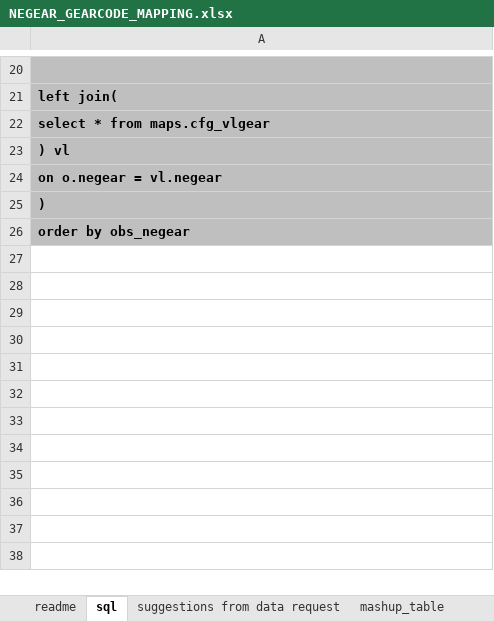
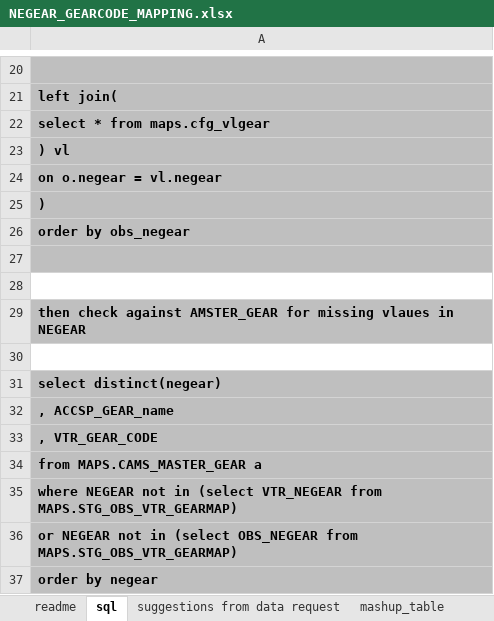
Before and after one commit to noaa-garfo/discaRd, an Excel workbook: CAMS/NEGEAR_GEARCODE_MAPPING.xlsx, sheet sql, drawn as a sheet; only a part is shown, gaps mark what is left out; values as stored, in another font and other column widths than the file's, no borders; the diff names each change by its address in the sheet, - before the commit and + after, or states it on an @@ line.

Commit message:
Update NEGEAR_GEARCODE_MAPPING.xlsx

```diff
--- a/CAMS/NEGEAR_GEARCODE_MAPPING.xlsx (sheet sql)
+++ b/CAMS/NEGEAR_GEARCODE_MAPPING.xlsx (sheet sql)
+row 27: (empty)
+row 28: (empty)
+row 29: then check against AMSTER_GEAR for missing vlaues in NEGEAR
+row 30: (empty)
+row 31: select distinct(negear)
+row 32: , ACCSP_GEAR_name
+row 33: , VTR_GEAR_CODE
+row 34: from MAPS.CAMS_MASTER_GEAR a
+row 35: where NEGEAR not in (select VTR_NEGEAR from MAPS.STG_OBS_VTR_GEARMAP)
+row 36: or NEGEAR not in (select OBS_NEGEAR from MAPS.STG_OBS_VTR_GEARMAP)
+row 37: order by negear
```
Also changed, not shown: other sheet tabs.
